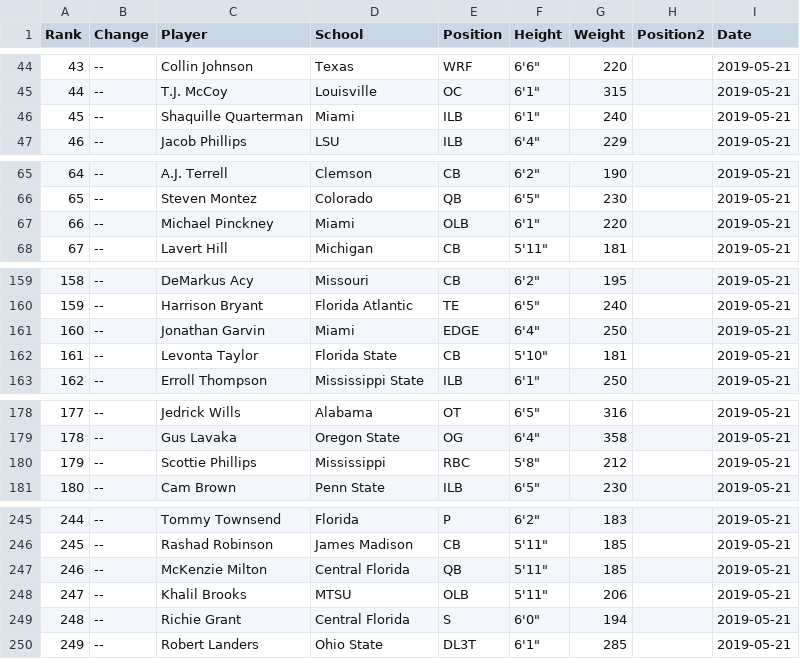
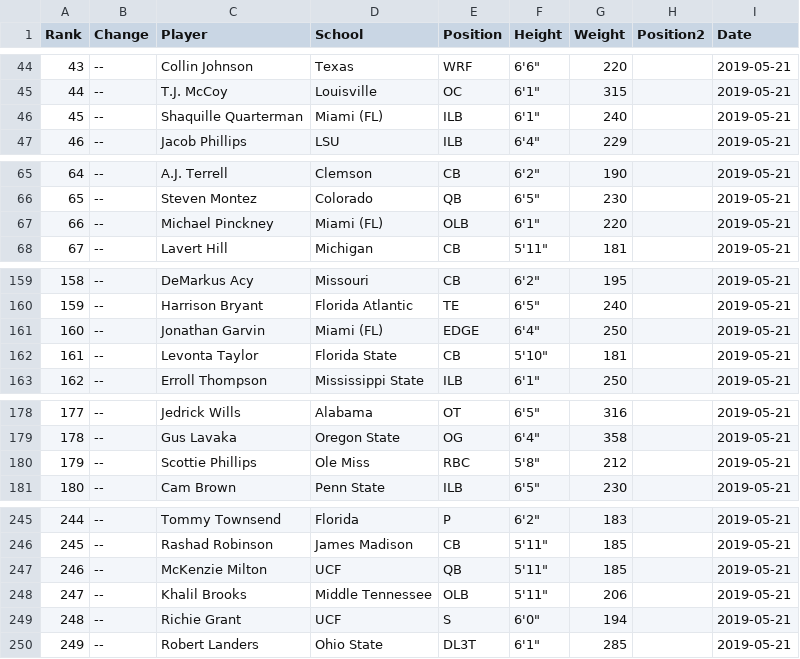
Before and after one commit to Leagify/scrapysharp-dt2020, a CSV file: ranks/2019-05-21-ranks.csv, drawn as a sheet; only a part is shown, gaps mark what is left out; the diff covers the shown part only.

Commit message:
Adds some string handling for school names for easier joining in future

```diff
--- a/ranks/2019-05-21-ranks.csv
+++ b/ranks/2019-05-21-ranks.csv
@@ -45,3 +45,3 @@ Rank,Change,Player,School,Position,Height,Weight,Position2,Date
 44,--,T.J. McCoy,Louisville,OC,"6'1""",315,,2019-05-21
-45,--,Shaquille Quarterman,Miami,ILB,"6'1""",240,,2019-05-21
+45,--,Shaquille Quarterman,Miami (FL),ILB,"6'1""",240,,2019-05-21
 46,--,Jacob Phillips,LSU,ILB,"6'4""",229,,2019-05-21
@@ -66,3 +66,3 @@ Rank,Change,Player,School,Position,Height,Weight,Position2,Date
 65,--,Steven Montez,Colorado,QB,"6'5""",230,,2019-05-21
-66,--,Michael Pinckney,Miami,OLB,"6'1""",220,,2019-05-21
+66,--,Michael Pinckney,Miami (FL),OLB,"6'1""",220,,2019-05-21
 67,--,Lavert Hill,Michigan,CB,"5'11""",181,,2019-05-21
@@ -160,3 +160,3 @@ Rank,Change,Player,School,Position,Height,Weight,Position2,Date
 159,--,Harrison Bryant,Florida Atlantic,TE,"6'5""",240,,2019-05-21
-160,--,Jonathan Garvin,Miami,EDGE,"6'4""",250,,2019-05-21
+160,--,Jonathan Garvin,Miami (FL),EDGE,"6'4""",250,,2019-05-21
 161,--,Levonta Taylor,Florida State,CB,"5'10""",181,,2019-05-21
@@ -179,3 +179,3 @@ Rank,Change,Player,School,Position,Height,Weight,Position2,Date
 178,--,Gus Lavaka,Oregon State,OG,"6'4""",358,,2019-05-21
-179,--,Scottie Phillips,Mississippi,RBC,"5'8""",212,,2019-05-21
+179,--,Scottie Phillips,Ole Miss,RBC,"5'8""",212,,2019-05-21
 180,--,Cam Brown,Penn State,ILB,"6'5""",230,,2019-05-21
@@ -246,5 +246,5 @@ Rank,Change,Player,School,Position,Height,Weight,Position2,Date
 245,--,Rashad Robinson,James Madison,CB,"5'11""",185,,2019-05-21
-246,--,McKenzie Milton,Central Florida,QB,"5'11""",185,,2019-05-21
-247,--,Khalil Brooks,MTSU,OLB,"5'11""",206,,2019-05-21
-248,--,Richie Grant,Central Florida,S,"6'0""",194,,2019-05-21
+246,--,McKenzie Milton,UCF,QB,"5'11""",185,,2019-05-21
+247,--,Khalil Brooks,Middle Tennessee,OLB,"5'11""",206,,2019-05-21
+248,--,Richie Grant,UCF,S,"6'0""",194,,2019-05-21
 249,--,Robert Landers,Ohio State,DL3T,"6'1""",285,,2019-05-21
```
Also changed, not shown: 2 edited cells elsewhere in this file, 6 other files.
